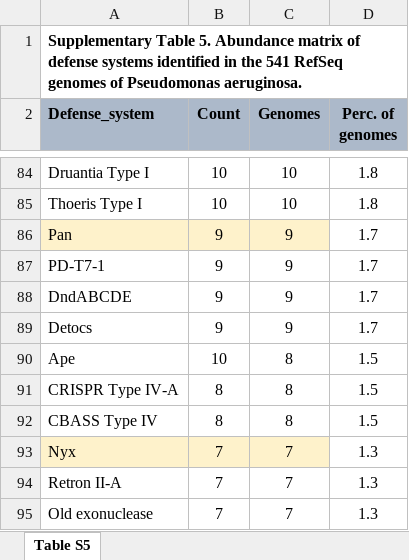
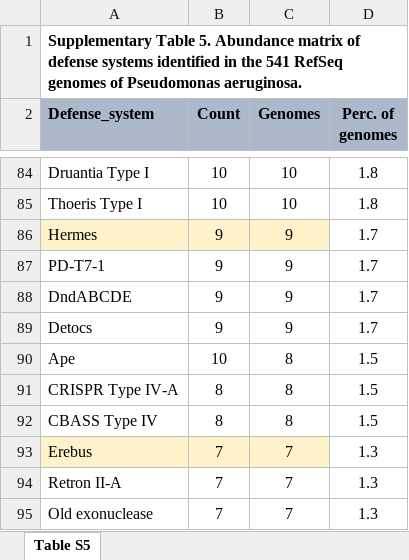
Before and after one commit to BrounsLab-TUDelft/Bacterial_homologs_of_innate_eukaryotic_antiviral_defenses, an Excel workbook: Additional_supplementary_tables/Additional supplementary table 2.xlsx, sheet Table S5, drawn as a sheet; only a part is shown, gaps mark what is left out; values as stored, in another font and other column widths than the file's, no borders; conditional formats not drawn; the diff names each change by its address in the sheet, - before the commit and + after, or states it on an @@ line.

```diff
--- a/Additional_supplementary_tables/Additional supplementary table 2.xlsx (sheet Table S5)
+++ b/Additional_supplementary_tables/Additional supplementary table 2.xlsx (sheet Table S5)
-A86 (Defense_system): Pan
+A86 (Defense_system): Hermes
-A93 (Defense_system): Nyx
+A93 (Defense_system): Erebus
```
Also changed, not shown: Additional_supplementary_tables/Additional supplementary table 1.xlsx, Experimental_raw_data/Experimental_raw_data_bacterial_homologs_of_innate_eukaryotic_antiviral_defenses.xlsx, 5 other files.
